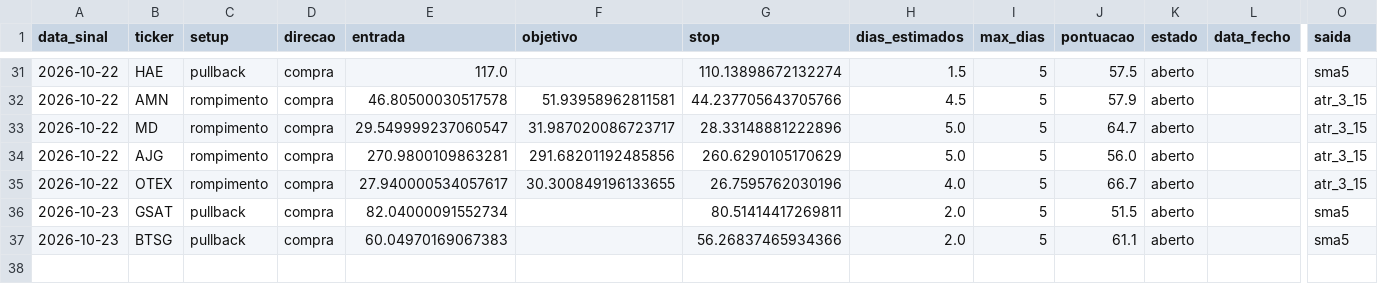
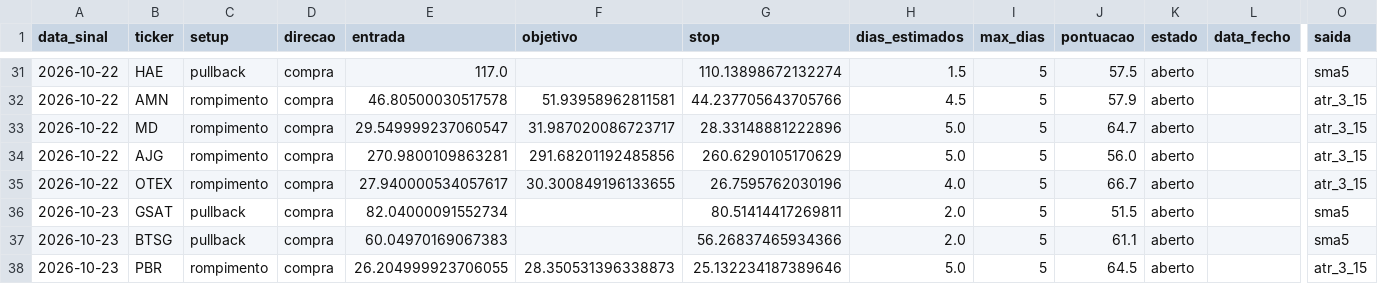
Before and after one commit to diogopestana01/analista-acoes, a CSV file: data/historico_sinais.csv, drawn as a sheet; only a part is shown, gaps mark what is left out; rows hold the shown columns only; the diff names each change by its address in the sheet, - before the commit and + after, or states it on an @@ line.

```diff
--- a/data/historico_sinais.csv
+++ b/data/historico_sinais.csv
+row 38: 2026-10-23 | PBR | rompimento | compra | 26.204999923706055 | 28.350531396338873 | 25.132234187389646 | 5.0 | 5 | 64.5 | aberto |  | atr_3_15
```
Also changed, not shown: data/sinais_2026-10-23.csv.
